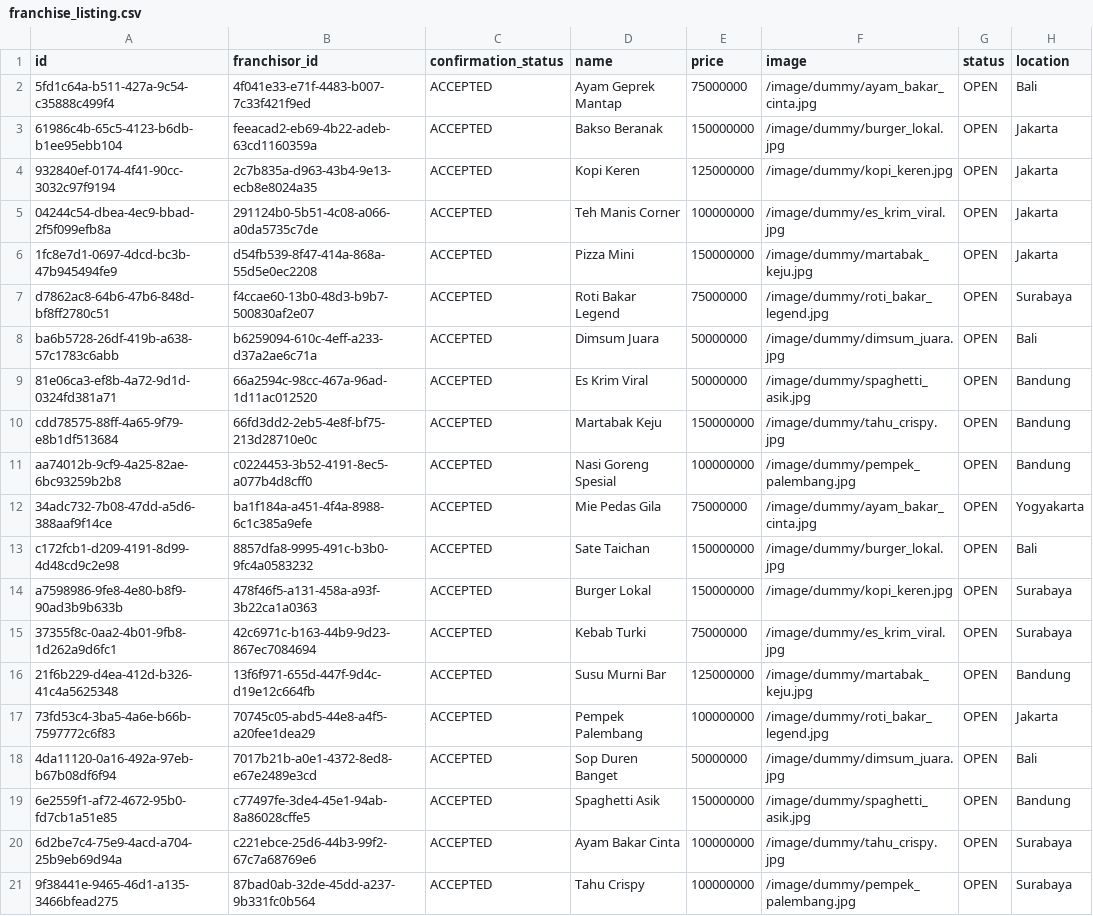
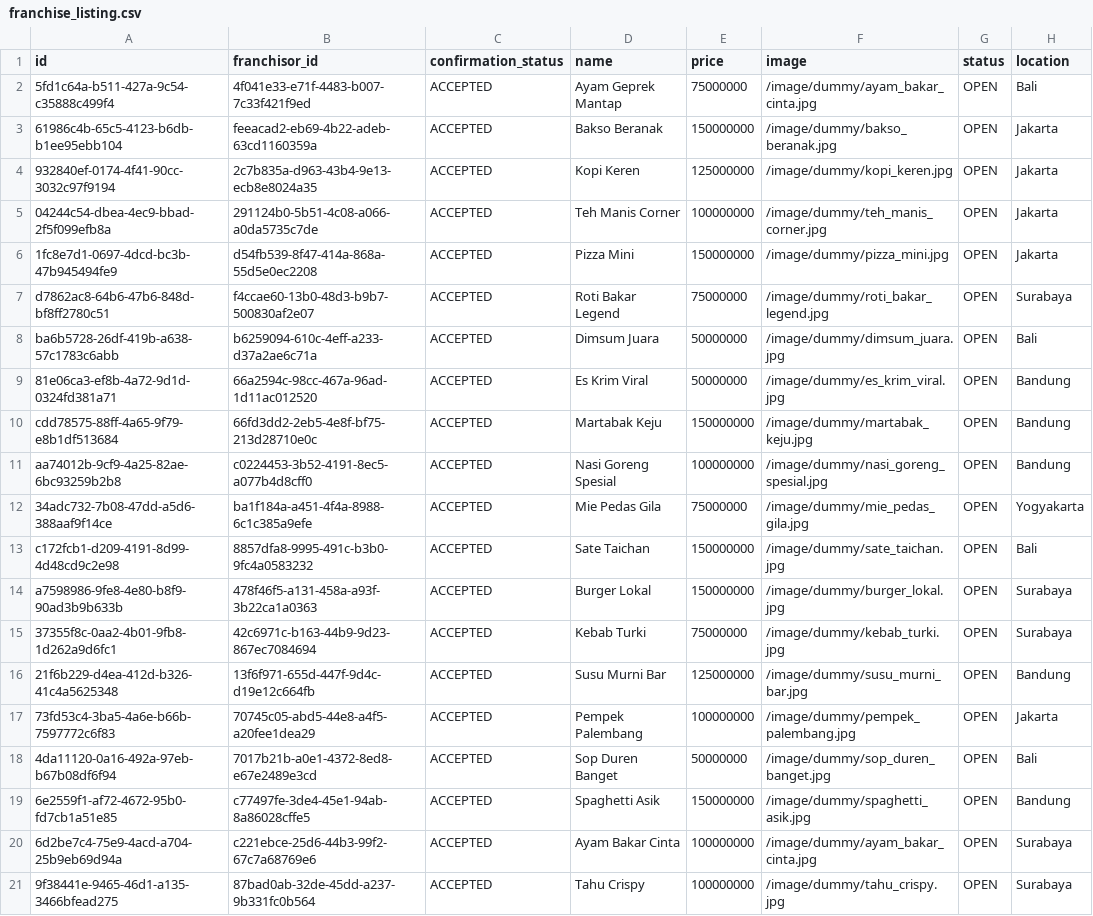
Before and after one commit to agnesjuliana/eazychise, a CSV file: prisma/seed/franchise_listing.csv, drawn as a sheet; only a part is shown; the diff names each change by its address in the sheet, - before the commit and + after, or states it on an @@ line.

Commit message:
fix: fix seeder and get franchise by category endpoint

```diff
--- a/prisma/seed/franchise_listing.csv
+++ b/prisma/seed/franchise_listing.csv
-F3 (image): /image/dummy/burger_lokal.jpg
+F3 (image): /image/dummy/bakso_beranak.jpg
-F5 (image): /image/dummy/es_krim_viral.jpg
+F5 (image): /image/dummy/teh_manis_corner.jpg
-F6 (image): /image/dummy/martabak_keju.jpg
+F6 (image): /image/dummy/pizza_mini.jpg
-F9 (image): /image/dummy/spaghetti_asik.jpg
+F9 (image): /image/dummy/es_krim_viral.jpg
-F10 (image): /image/dummy/tahu_crispy.jpg
+F10 (image): /image/dummy/martabak_keju.jpg
-F11 (image): /image/dummy/pempek_palembang.jpg
+F11 (image): /image/dummy/nasi_goreng_spesial.jpg
-F12 (image): /image/dummy/ayam_bakar_cinta.jpg
+F12 (image): /image/dummy/mie_pedas_gila.jpg
-F13 (image): /image/dummy/burger_lokal.jpg
+F13 (image): /image/dummy/sate_taichan.jpg
-F14 (image): /image/dummy/kopi_keren.jpg
+F14 (image): /image/dummy/burger_lokal.jpg
-F15 (image): /image/dummy/es_krim_viral.jpg
+F15 (image): /image/dummy/kebab_turki.jpg
-F16 (image): /image/dummy/martabak_keju.jpg
+F16 (image): /image/dummy/susu_murni_bar.jpg
-F17 (image): /image/dummy/roti_bakar_legend.jpg
+F17 (image): /image/dummy/pempek_palembang.jpg
-F18 (image): /image/dummy/dimsum_juara.jpg
+F18 (image): /image/dummy/sop_duren_banget.jpg
-F20 (image): /image/dummy/tahu_crispy.jpg
+F20 (image): /image/dummy/ayam_bakar_cinta.jpg
-F21 (image): /image/dummy/pempek_palembang.jpg
+F21 (image): /image/dummy/tahu_crispy.jpg
```
Also changed, not shown: 3 other files.
